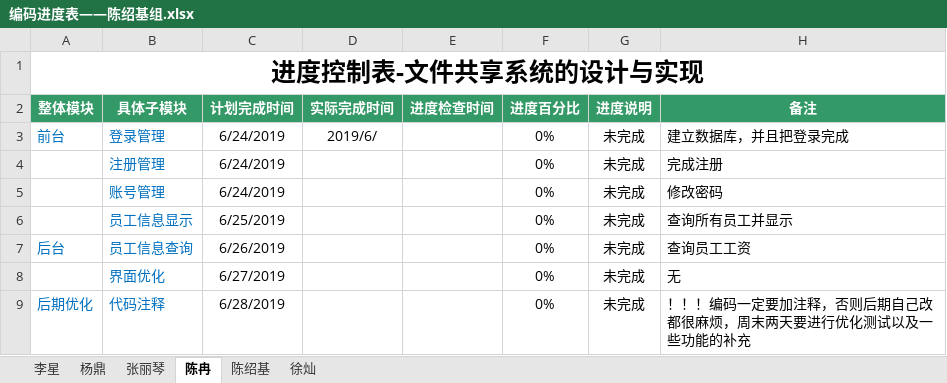
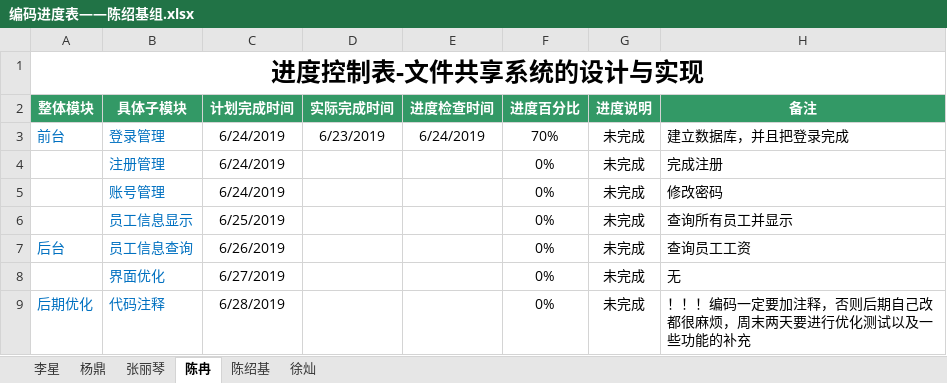
Before and after one commit to hgkj-rj/hgkj_01, an Excel workbook: 编码进度表——陈绍基组.xlsx, sheet 陈冉, drawn as a sheet; values as stored, in another font and other column widths than the file's, no borders; the diff names each change by its address in the sheet, - before the commit and + after, or states it on an @@ line.

Commit message:
Add files via upload

```diff
--- a/编码进度表——陈绍基组.xlsx (sheet 陈冉)
+++ b/编码进度表——陈绍基组.xlsx (sheet 陈冉)
-D3 (实际完成时间): 2019/6/
+D3 (实际完成时间): 6/23/2019
-E3 (进度检查时间): (empty)
+E3 (进度检查时间): 6/24/2019
-F3 (进度百分比): 0%
+F3 (进度百分比): 70%
```
